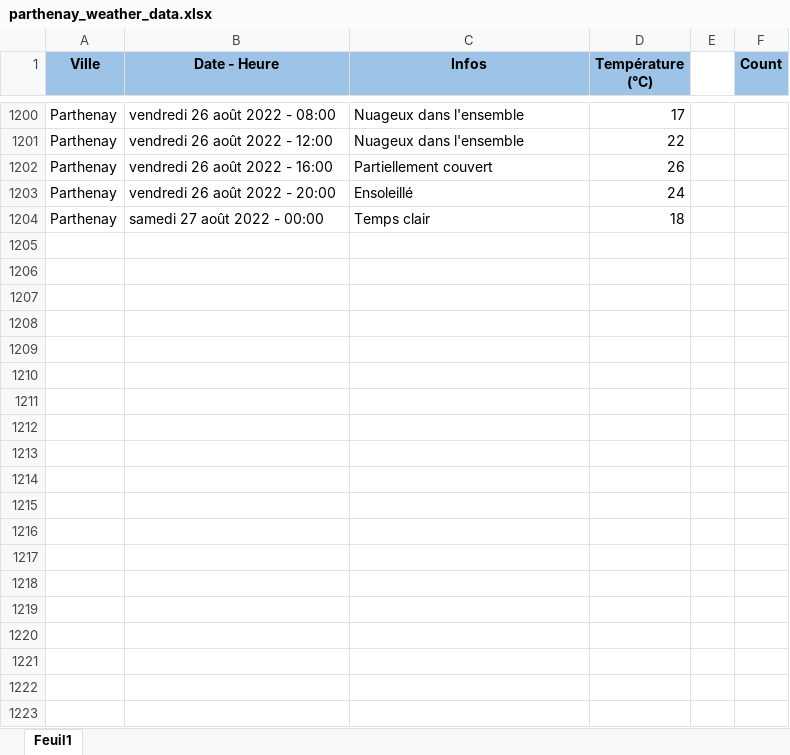
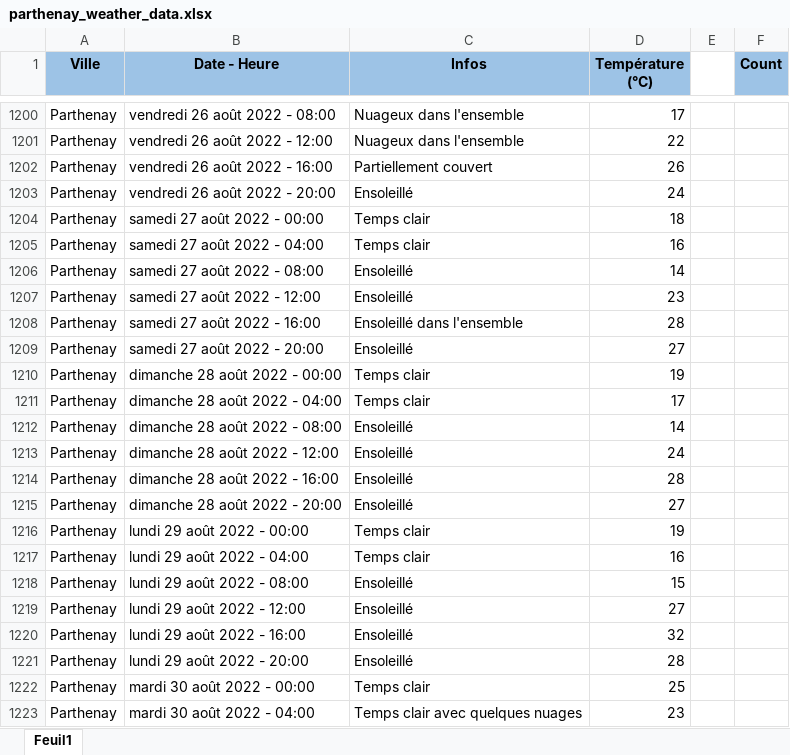
Before and after one commit to GuillaumeM92/La-Bouygue, an Excel workbook: apps/side-apps/weather/parthenay_weather_data.xlsx, sheet Feuil1, drawn as a sheet; only a part is shown, gaps mark what is left out; values as stored, in another font and other column widths than the file's, no borders; the diff covers the shown part only; the diff names each change by its address in the sheet, - before the commit and + after, or states it on an @@ line.

Commit message:
updated weather data

```diff
--- a/apps/side-apps/weather/parthenay_weather_data.xlsx (sheet Feuil1)
+++ b/apps/side-apps/weather/parthenay_weather_data.xlsx (sheet Feuil1)
+row 1205: Parthenay | samedi 27 août 2022 - 04:00 | Temps clair | 16
+row 1206: Parthenay | samedi 27 août 2022 - 08:00 | Ensoleillé | 14
+row 1207: Parthenay | samedi 27 août 2022 - 12:00 | Ensoleillé | 23
+row 1208: Parthenay | samedi 27 août 2022 - 16:00 | Ensoleillé dans l'ensemble | 28
+row 1209: Parthenay | samedi 27 août 2022 - 20:00 | Ensoleillé | 27
+row 1210: Parthenay | dimanche 28 août 2022 - 00:00 | Temps clair | 19
+row 1211: Parthenay | dimanche 28 août 2022 - 04:00 | Temps clair | 17
+row 1212: Parthenay | dimanche 28 août 2022 - 08:00 | Ensoleillé | 14
+row 1213: Parthenay | dimanche 28 août 2022 - 12:00 | Ensoleillé | 24
+row 1214: Parthenay | dimanche 28 août 2022 - 16:00 | Ensoleillé | 28
+row 1215: Parthenay | dimanche 28 août 2022 - 20:00 | Ensoleillé | 27
+row 1216: Parthenay | lundi 29 août 2022 - 00:00 | Temps clair | 19
+row 1217: Parthenay | lundi 29 août 2022 - 04:00 | Temps clair | 16
+row 1218: Parthenay | lundi 29 août 2022 - 08:00 | Ensoleillé | 15
+row 1219: Parthenay | lundi 29 août 2022 - 12:00 | Ensoleillé | 27
+row 1220: Parthenay | lundi 29 août 2022 - 16:00 | Ensoleillé | 32
+row 1221: Parthenay | lundi 29 août 2022 - 20:00 | Ensoleillé | 28
+row 1222: Parthenay | mardi 30 août 2022 - 00:00 | Temps clair | 25
+row 1223: Parthenay | mardi 30 août 2022 - 04:00 | Temps clair avec quelques nuages | 23
```
Also changed, not shown: 22 added rows and 1 edited cell elsewhere in this sheet.
